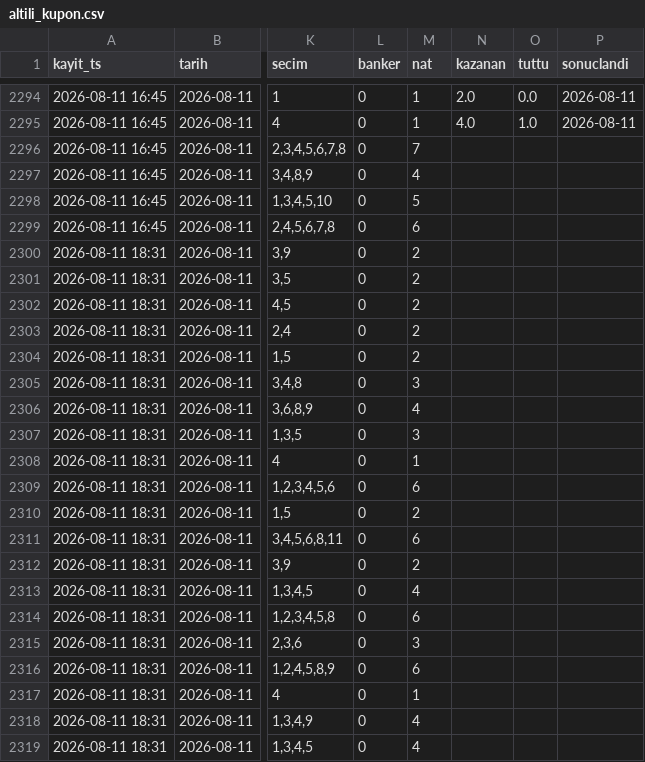
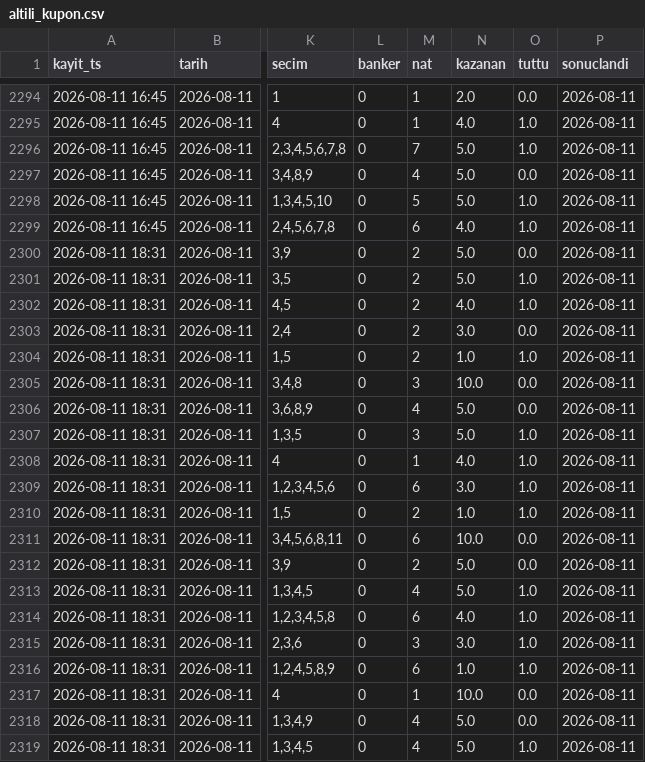
Before and after one commit to umut19171917/at-tjk-sistem, a CSV file: veri/altili_kupon.csv, drawn as a sheet; only a part is shown, gaps mark what is left out; the diff covers the shown part only; the diff names each change by its address in the sheet, - before the commit and + after, or states it on an @@ line.

```diff
--- a/veri/altili_kupon.csv
+++ b/veri/altili_kupon.csv
-N2296:N2298 (kazanan): (empty)
+N2296:N2298 (kazanan): 5.0
-O2296 (tuttu): (empty)
+O2296 (tuttu): 1.0
-P2296:P2319 (sonuclandi): (empty)
+P2296:P2319 (sonuclandi): 2026-08-11
-O2297 (tuttu): (empty)
+O2297 (tuttu): 0.0
-O2298:O2299 (tuttu): (empty)
+O2298:O2299 (tuttu): 1.0
-N2299 (kazanan): (empty)
+N2299 (kazanan): 4.0
-N2300:N2301 (kazanan): (empty)
+N2300:N2301 (kazanan): 5.0
-O2300 (tuttu): (empty)
+O2300 (tuttu): 0.0
-O2301:O2302 (tuttu): (empty)
+O2301:O2302 (tuttu): 1.0
-N2302 (kazanan): (empty)
+N2302 (kazanan): 4.0
-N2303 (kazanan): (empty)
+N2303 (kazanan): 3.0
-O2303 (tuttu): (empty)
+O2303 (tuttu): 0.0
-N2304 (kazanan): (empty)
+N2304 (kazanan): 1.0
-O2304 (tuttu): (empty)
+O2304 (tuttu): 1.0
-N2305 (kazanan): (empty)
+N2305 (kazanan): 10.0
-O2305:O2306 (tuttu): (empty)
+O2305:O2306 (tuttu): 0.0
-N2306:N2307 (kazanan): (empty)
+N2306:N2307 (kazanan): 5.0
-O2307:O2310 (tuttu): (empty)
+O2307:O2310 (tuttu): 1.0
-N2308 (kazanan): (empty)
+N2308 (kazanan): 4.0
-N2309 (kazanan): (empty)
+N2309 (kazanan): 3.0
-N2310 (kazanan): (empty)
+N2310 (kazanan): 1.0
-N2311 (kazanan): (empty)
+N2311 (kazanan): 10.0
-O2311:O2312 (tuttu): (empty)
+O2311:O2312 (tuttu): 0.0
-N2312:N2313 (kazanan): (empty)
+N2312:N2313 (kazanan): 5.0
-O2313:O2316 (tuttu): (empty)
+O2313:O2316 (tuttu): 1.0
-N2314 (kazanan): (empty)
+N2314 (kazanan): 4.0
-N2315 (kazanan): (empty)
+N2315 (kazanan): 3.0
-N2316 (kazanan): (empty)
+N2316 (kazanan): 1.0
-N2317 (kazanan): (empty)
+N2317 (kazanan): 10.0
-O2317:O2318 (tuttu): (empty)
+O2317:O2318 (tuttu): 0.0
-N2318:N2319 (kazanan): (empty)
+N2318:N2319 (kazanan): 5.0
-O2319 (tuttu): (empty)
+O2319 (tuttu): 1.0
```
Also changed, not shown: 93 edited cells elsewhere in this file, veri/altili_temettu.csv, veri/defter.csv, 6 other files.
